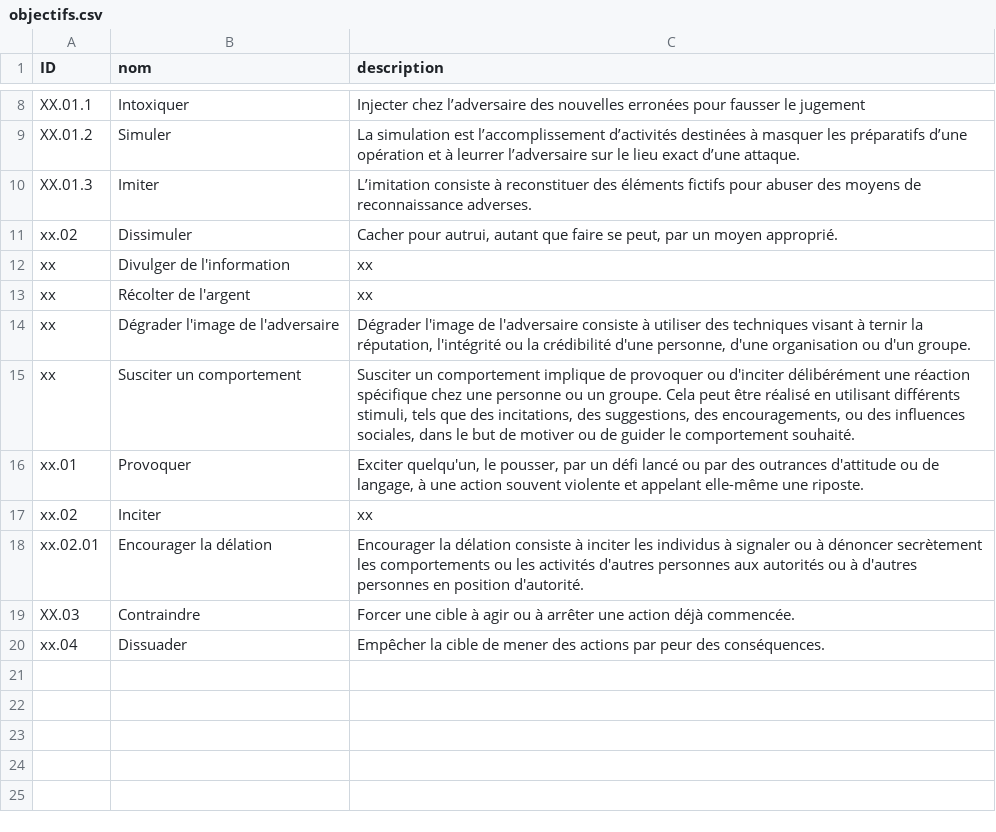
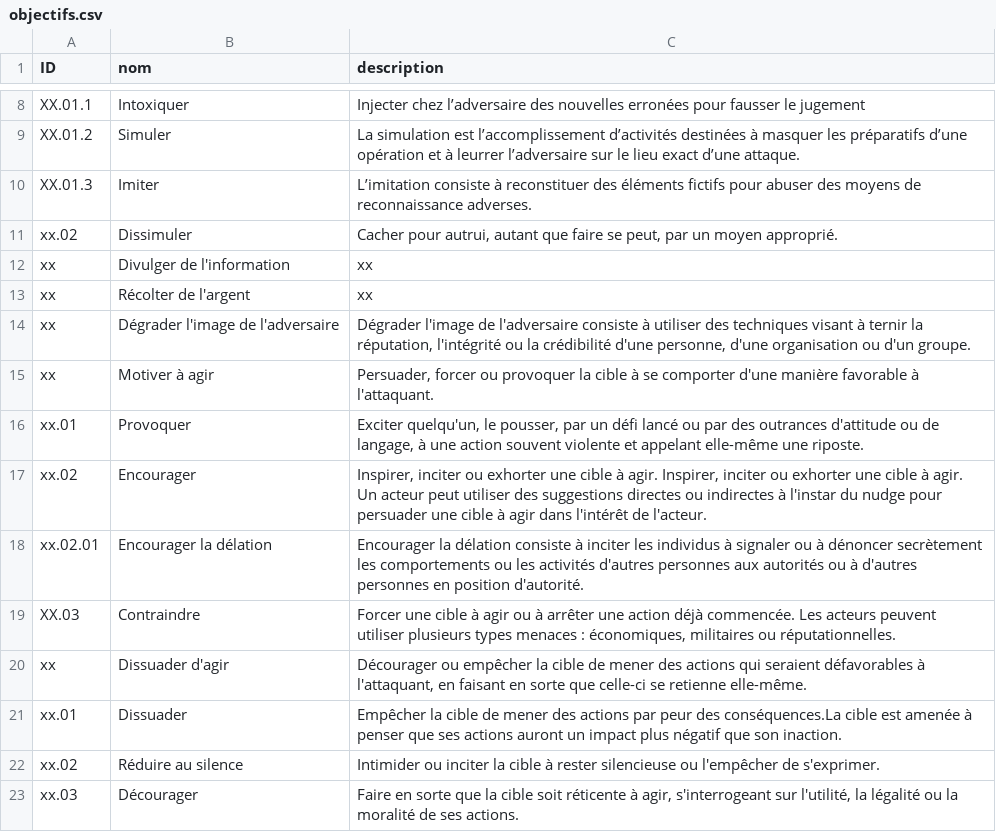
Before and after one commit to NormaProject/Matrice_IJ, a CSV file: objectifs.csv, drawn as a sheet; only a part is shown, gaps mark what is left out.

Commit message:
Update objectifs.csv

```diff
--- a/objectifs.csv
+++ b/objectifs.csv
@@ -14,7 +14,10 @@ xx,Récolter de l'argent,xx
 xx,Dégrader l'image de l'adversaire,"Dégrader l'image de l'adversaire consiste à utiliser des techniques visant à ternir la réputation, l'intégrité ou la crédibilité d'une personne, d'une organisation ou d'un groupe."
-xx,Susciter un comportement,"Susciter un comportement implique de provoquer ou d'inciter délibérément une réaction spécifique chez une personne ou un groupe. Cela peut être réalisé en utilisant différents stimuli, tels que des incitations, des suggestions, des encouragements, ou des influences sociales, dans le but de motiver ou de guider le comportement souhaité."
+xx,Motiver à agir,"Persuader, forcer ou provoquer la cible à se comporter d'une manière favorable à l'attaquant."
 xx.01,Provoquer,"Exciter quelqu'un, le pousser, par un défi lancé ou par des outrances d'attitude ou de langage, à une action souvent violente et appelant elle-même une riposte."
-xx.02,Inciter,xx
+xx.02,Encourager,"Inspirer, inciter ou exhorter une cible à agir. Inspirer, inciter ou exhorter une cible à agir. Un acteur peut utiliser des suggestions directes ou indirectes à l'instar du nudge pour persuader une cible à agir dans l'intérêt de l'acteur."
 xx.02.01,Encourager la délation,"Encourager la délation consiste à inciter les individus à signaler ou à dénoncer secrètement les comportements ou les activités d'autres personnes aux autorités ou à d'autres personnes en position d'autorité."
-XX.03,Contraindre,"Forcer une cible à agir ou à arrêter une action déjà commencée."
-xx.04,Dissuader,Empêcher la cible de mener des actions par peur des conséquences.
+XX.03,Contraindre,"Forcer une cible à agir ou à arrêter une action déjà commencée. Les acteurs peuvent utiliser plusieurs types menaces : économiques, militaires ou réputationnelles. "
+xx,Dissuader d'agir,"Décourager ou empêcher la cible de mener des actions qui seraient défavorables à l'attaquant, en faisant en sorte que celle-ci se retienne elle-même."
+xx.01,Dissuader,"Empêcher la cible de mener des actions par peur des conséquences.La cible est amenée à penser que ses actions auront un impact plus négatif que son inaction."
+xx.02,Réduire au silence,"Intimider ou inciter la cible à rester silencieuse ou l'empêcher de s'exprimer."
+xx.03,Décourager,"Faire en sorte que la cible soit réticente à agir, s'interrogeant sur l'utilité, la légalité ou la moralité de ses actions."
```
